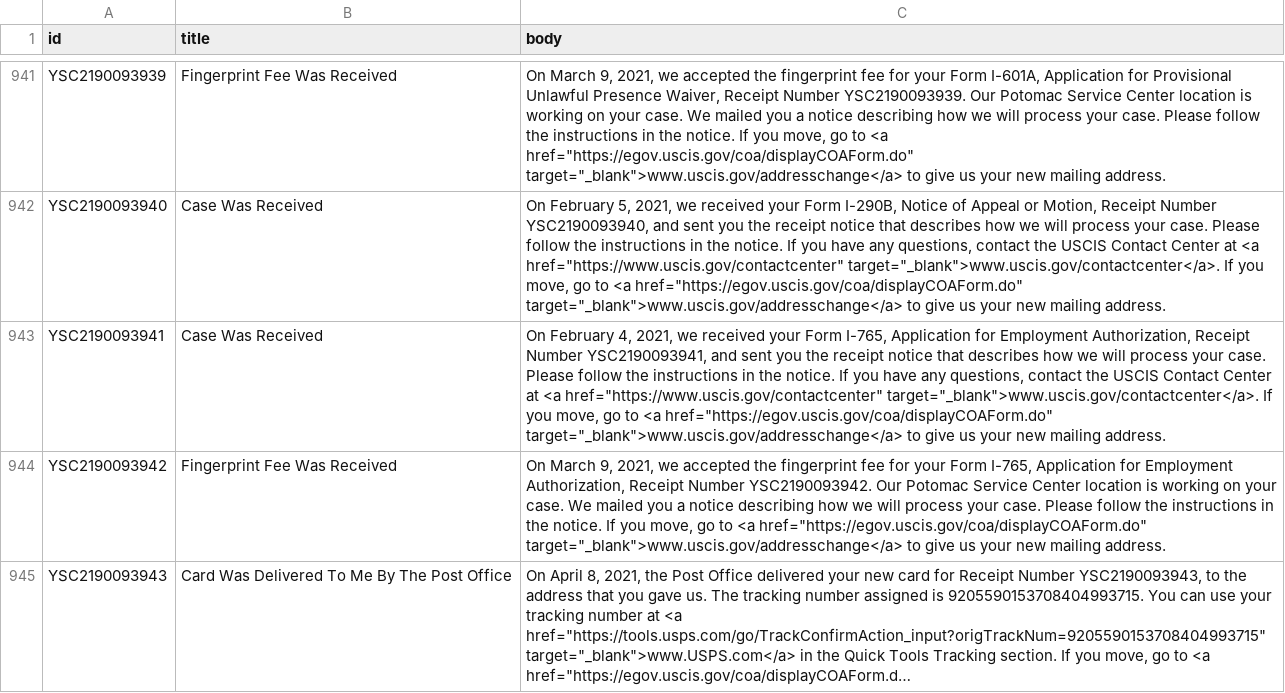
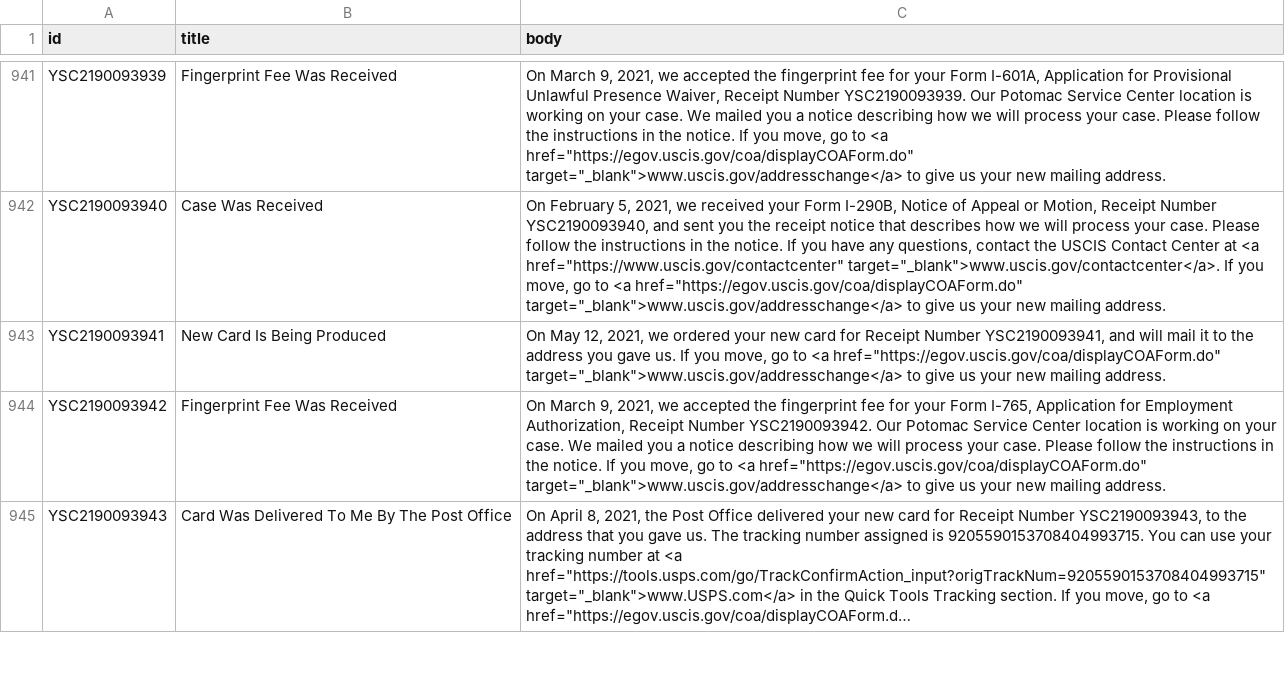
Before and after one commit to opt-lol/opt-data, a CSV file: data/YSC2190093.csv, drawn as a sheet; only a part is shown, gaps mark what is left out; long unchanged cells end in …; the diff names each change by its address in the sheet, - before the commit and + after, or states it on an @@ line.

```diff
--- a/data/YSC2190093.csv
+++ b/data/YSC2190093.csv
-B943 (title): Case Was Received
+B943 (title): New Card Is Being Produced
-C943 (body): On February 4, 2021, we received your Form I-765, Application for Employment Authorization, Receipt Number YSC2190093941, and sent you the receipt notice that describes how we will process your case. Please follow the instructions in the notice. If you have any questions, contact the USCIS Contact Center at <a href="https://www.uscis.gov/contactcenter" target="_blank">www.uscis.gov/contactcenter</a>. If you…
+C943 (body): On May 12, 2021, we ordered your new card for Receipt Number YSC2190093941, and will mail it to the address you gave us. If you…
```
Also changed, not shown: data/YSC2190089.csv, data/YSC2190094.csv, 6 other files.
